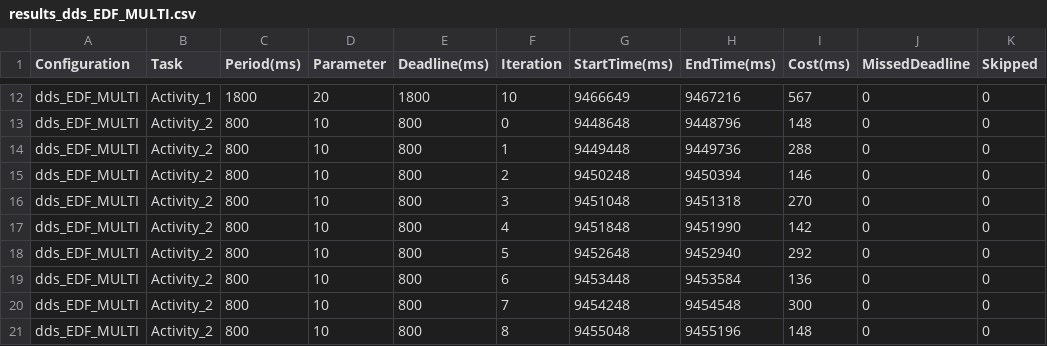
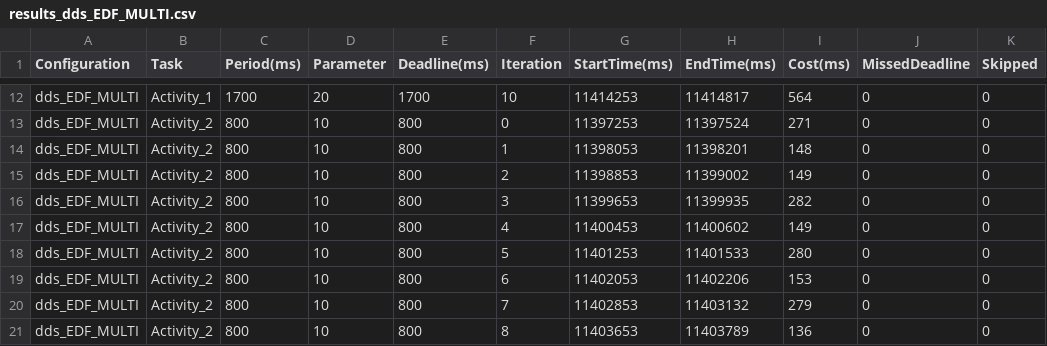
Before and after one commit to leoleg2004/Fly-By-Wire-project, a CSV file: testingTesi/CSVData/results_dds_EDF_MULTI.csv, drawn as a sheet; only a part is shown, gaps mark what is left out; the diff covers the shown part only; the diff names each change by its address in the sheet, - before the commit and + after, or states it on an @@ line.

```diff
--- a/testingTesi/CSVData/results_dds_EDF_MULTI.csv
+++ b/testingTesi/CSVData/results_dds_EDF_MULTI.csv
-C12 (Period(ms)): 1800
+C12 (Period(ms)): 1700
-E12 (Deadline(ms)): 1800
+E12 (Deadline(ms)): 1700
-G12 (StartTime(ms)): 9466649
+G12 (StartTime(ms)): 11414253
-H12 (EndTime(ms)): 9467216
+H12 (EndTime(ms)): 11414817
-I12 (Cost(ms)): 567
+I12 (Cost(ms)): 564
-G13 (StartTime(ms)): 9448648
+G13 (StartTime(ms)): 11397253
-H13 (EndTime(ms)): 9448796
+H13 (EndTime(ms)): 11397524
-I13 (Cost(ms)): 148
+I13 (Cost(ms)): 271
-G14 (StartTime(ms)): 9449448
+G14 (StartTime(ms)): 11398053
-H14 (EndTime(ms)): 9449736
+H14 (EndTime(ms)): 11398201
-I14 (Cost(ms)): 288
+I14 (Cost(ms)): 148
-G15 (StartTime(ms)): 9450248
+G15 (StartTime(ms)): 11398853
-H15 (EndTime(ms)): 9450394
+H15 (EndTime(ms)): 11399002
-I15 (Cost(ms)): 146
+I15 (Cost(ms)): 149
-G16 (StartTime(ms)): 9451048
+G16 (StartTime(ms)): 11399653
-H16 (EndTime(ms)): 9451318
+H16 (EndTime(ms)): 11399935
-I16 (Cost(ms)): 270
+I16 (Cost(ms)): 282
-G17 (StartTime(ms)): 9451848
+G17 (StartTime(ms)): 11400453
-H17 (EndTime(ms)): 9451990
+H17 (EndTime(ms)): 11400602
-I17 (Cost(ms)): 142
+I17 (Cost(ms)): 149
-G18 (StartTime(ms)): 9452648
+G18 (StartTime(ms)): 11401253
-H18 (EndTime(ms)): 9452940
+H18 (EndTime(ms)): 11401533
-I18 (Cost(ms)): 292
+I18 (Cost(ms)): 280
-G19 (StartTime(ms)): 9453448
+G19 (StartTime(ms)): 11402053
-H19 (EndTime(ms)): 9453584
+H19 (EndTime(ms)): 11402206
-I19 (Cost(ms)): 136
+I19 (Cost(ms)): 153
-G20 (StartTime(ms)): 9454248
+G20 (StartTime(ms)): 11402853
-H20 (EndTime(ms)): 9454548
+H20 (EndTime(ms)): 11403132
-I20 (Cost(ms)): 300
+I20 (Cost(ms)): 279
-G21 (StartTime(ms)): 9455048
+G21 (StartTime(ms)): 11403653
-H21 (EndTime(ms)): 9455196
+H21 (EndTime(ms)): 11403789
-I21 (Cost(ms)): 148
+I21 (Cost(ms)): 136
```
Also changed, not shown: 97 edited cells elsewhere in this file, 7 other files.
